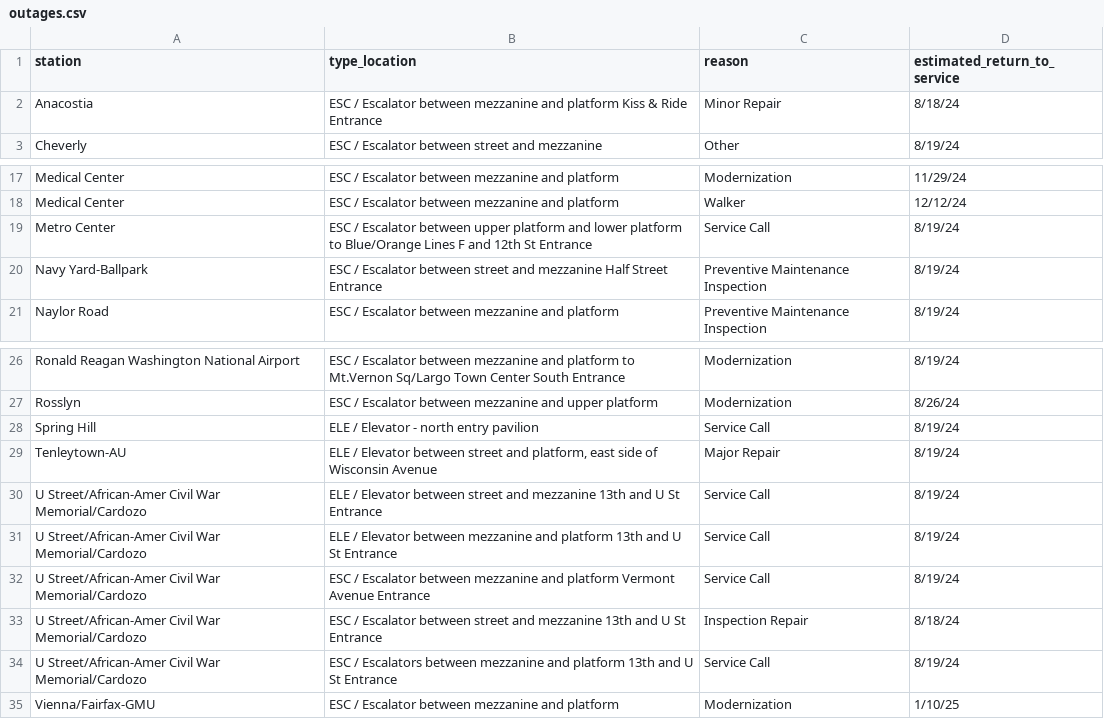
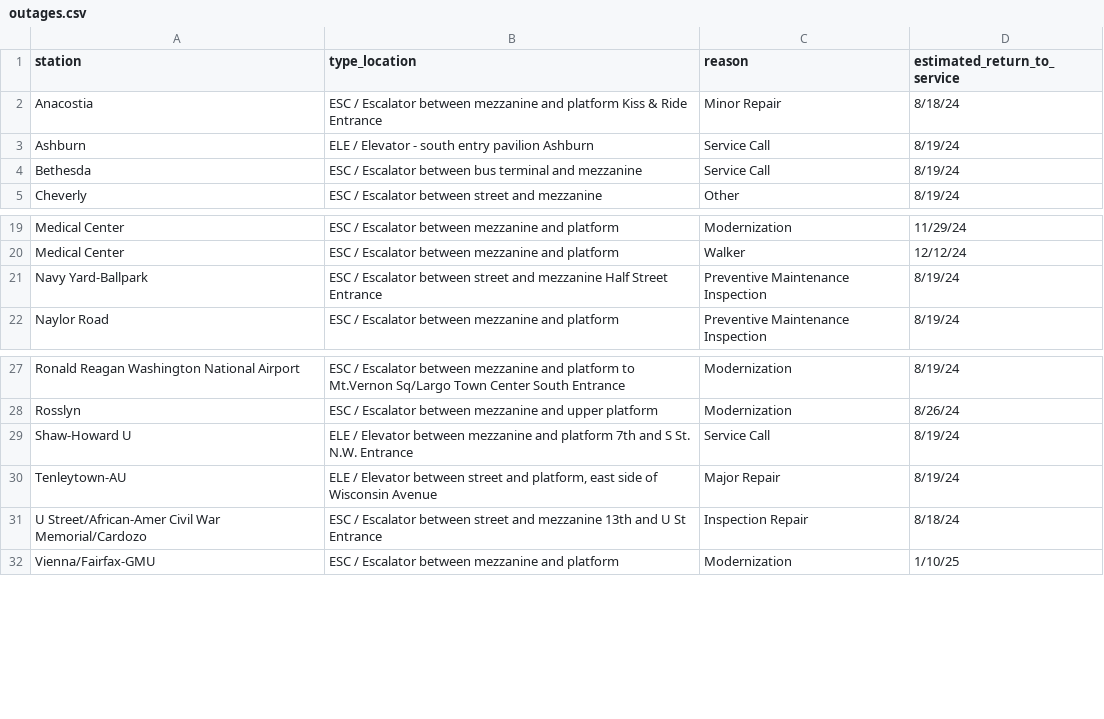
Before and after one commit to erxclau/wmata-elevators-escalators, a CSV file: outages.csv, drawn as a sheet; only a part is shown, gaps mark what is left out.

```diff
--- a/outages.csv
+++ b/outages.csv
@@ -2,2 +2,4 @@ station,type_location,reason,estimated_return_to_service
 Anacostia,ESC / Escalator between mezzanine and platform Kiss & Ride Entrance,Minor Repair,8/18/24
+Ashburn,ELE / Elevator - south entry pavilion Ashburn,Service Call,8/19/24
+Bethesda,ESC / Escalator between bus terminal and mezzanine,Service Call,8/19/24
 Cheverly,ESC / Escalator between street and mezzanine,Other,8/19/24
@@ -18,3 +20,2 @@ Medical Center,ESC / Escalator between mezzanine and platform,Modernization,11/2
 Medical Center,ESC / Escalator between mezzanine and platform,Walker,12/12/24
-Metro Center,ESC / Escalator between upper platform and lower platform to Blue/Orange Lines F and 12th St Entrance,Service Call,8/19/24
 Navy Yard-Ballpark,ESC / Escalator between street and mezzanine Half Street Entrance,Preventive Maintenance Inspection,8/19/24
@@ -27,9 +28,5 @@ Ronald Reagan Washington National Airport,ESC / Escalator between mezzanine and
 Rosslyn,ESC / Escalator between mezzanine and upper platform,Modernization,8/26/24
-Spring Hill,ELE / Elevator - north entry pavilion,Service Call,8/19/24
+Shaw-Howard U,ELE / Elevator between mezzanine and platform 7th and S St. N.W. Entrance,Service Call,8/19/24
 Tenleytown-AU,"ELE / Elevator between street and platform, east side of Wisconsin Avenue",Major Repair,8/19/24
-U Street/African-Amer Civil War Memorial/Cardozo,ELE / Elevator between street and mezzanine 13th and U St Entrance,Service Call,8/19/24
-U Street/African-Amer Civil War Memorial/Cardozo,ELE / Elevator between mezzanine and platform 13th and U St Entrance,Service Call,8/19/24
-U Street/African-Amer Civil War Memorial/Cardozo,ESC / Escalator between mezzanine and platform Vermont Avenue Entrance,Service Call,8/19/24
 U Street/African-Amer Civil War Memorial/Cardozo,ESC / Escalator between street and mezzanine 13th and U St Entrance,Inspection Repair,8/18/24
-U Street/African-Amer Civil War Memorial/Cardozo,ESC / Escalators between mezzanine and platform 13th and U St Entrance,Service Call,8/19/24
 Vienna/Fairfax-GMU,ESC / Escalator between mezzanine and platform,Modernization,1/10/25
```
